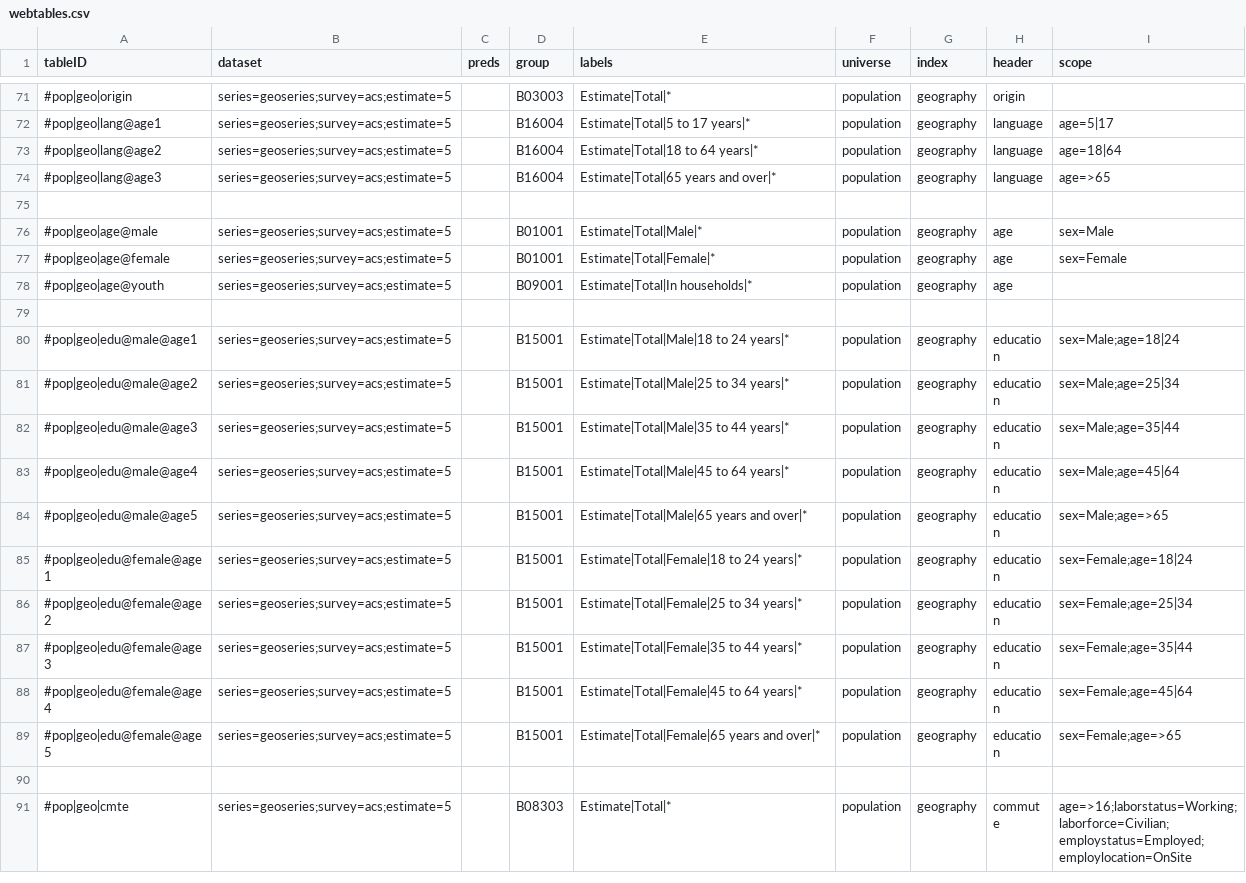
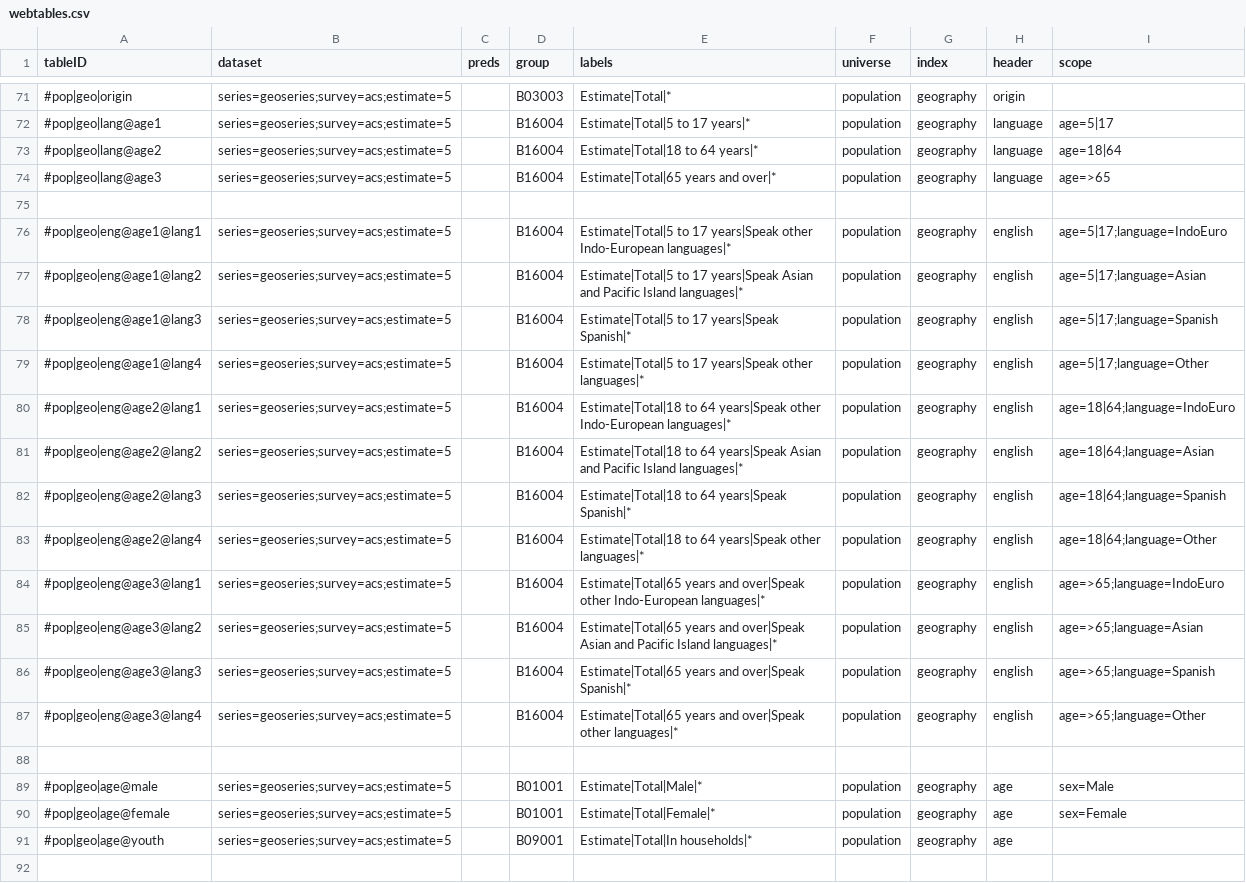
Before and after one commit to JackKirbyCook82/uscensus, a CSV file: webtables.csv, drawn as a sheet; only a part is shown, gaps mark what is left out; the shorter side is filled out with more unchanged rows; the diff names each change by its address in the sheet, - before the commit and + after, or states it on an @@ line.

```diff
--- a/webtables.csv
+++ b/webtables.csv
+row 76: #pop|geo|eng@age1@lang1 | series=geoseries;survey=acs;estimate=5 |  | B16004 | Estimate|Total|5 to 17 years|Speak other Indo-European languages|* | population | geography | english | age=5|17;language=IndoEuro
+row 77: #pop|geo|eng@age1@lang2 | series=geoseries;survey=acs;estimate=5 |  | B16004 | Estimate|Total|5 to 17 years|Speak Asian and Pacific Island languages|* | population | geography | english | age=5|17;language=Asian
+row 78: #pop|geo|eng@age1@lang3 | series=geoseries;survey=acs;estimate=5 |  | B16004 | Estimate|Total|5 to 17 years|Speak Spanish|* | population | geography | english | age=5|17;language=Spanish
+row 79: #pop|geo|eng@age1@lang4 | series=geoseries;survey=acs;estimate=5 |  | B16004 | Estimate|Total|5 to 17 years|Speak other languages|* | population | geography | english | age=5|17;language=Other
+row 80: #pop|geo|eng@age2@lang1 | series=geoseries;survey=acs;estimate=5 |  | B16004 | Estimate|Total|18 to 64 years|Speak other Indo-European languages|* | population | geography | english | age=18|64;language=IndoEuro
+row 81: #pop|geo|eng@age2@lang2 | series=geoseries;survey=acs;estimate=5 |  | B16004 | Estimate|Total|18 to 64 years|Speak Asian and Pacific Island languages|* | population | geography | english | age=18|64;language=Asian
+row 82: #pop|geo|eng@age2@lang3 | series=geoseries;survey=acs;estimate=5 |  | B16004 | Estimate|Total|18 to 64 years|Speak Spanish|* | population | geography | english | age=18|64;language=Spanish
+row 83: #pop|geo|eng@age2@lang4 | series=geoseries;survey=acs;estimate=5 |  | B16004 | Estimate|Total|18 to 64 years|Speak other languages|* | population | geography | english | age=18|64;language=Other
+row 84: #pop|geo|eng@age3@lang1 | series=geoseries;survey=acs;estimate=5 |  | B16004 | Estimate|Total|65 years and over|Speak other Indo-European languages|* | population | geography | english | age=>65;language=IndoEuro
+row 85: #pop|geo|eng@age3@lang2 | series=geoseries;survey=acs;estimate=5 |  | B16004 | Estimate|Total|65 years and over|Speak Asian and Pacific Island languages|* | population | geography | english | age=>65;language=Asian
+row 86: #pop|geo|eng@age3@lang3 | series=geoseries;survey=acs;estimate=5 |  | B16004 | Estimate|Total|65 years and over|Speak Spanish|* | population | geography | english | age=>65;language=Spanish
+row 87: #pop|geo|eng@age3@lang4 | series=geoseries;survey=acs;estimate=5 |  | B16004 | Estimate|Total|65 years and over|Speak other languages|* | population | geography | english | age=>65;language=Other
+row 88: (empty)
```
Also changed, not shown: specs.csv, 1 other file.
